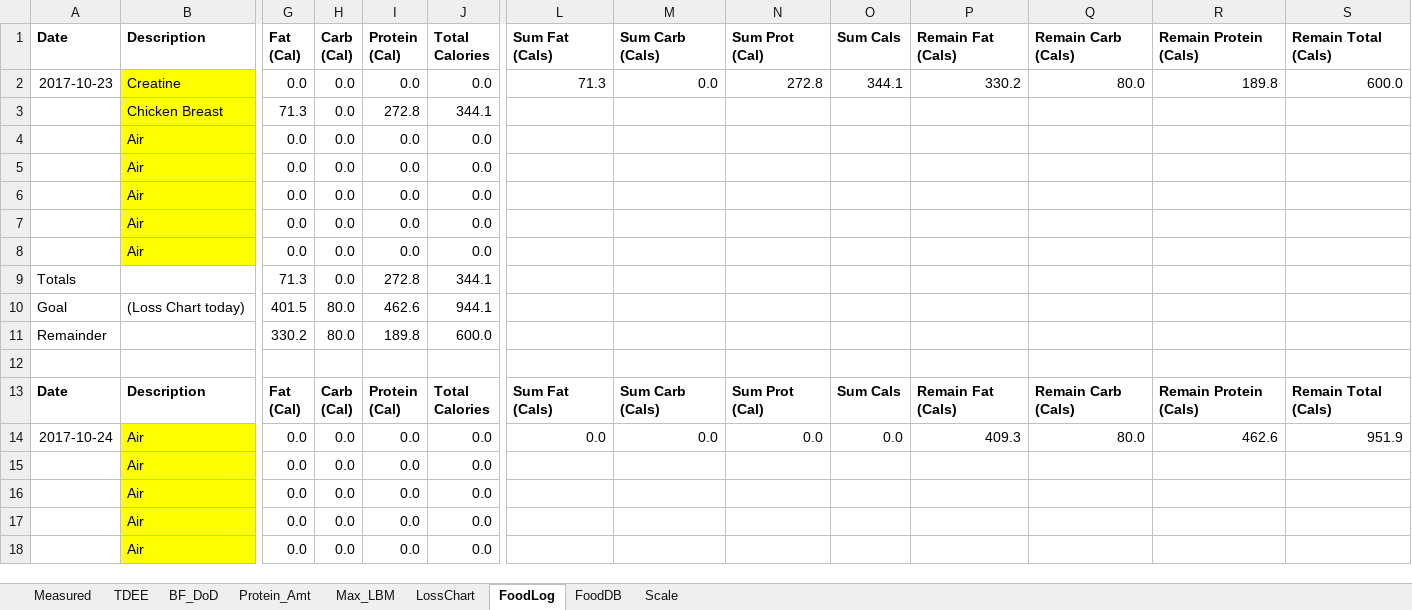
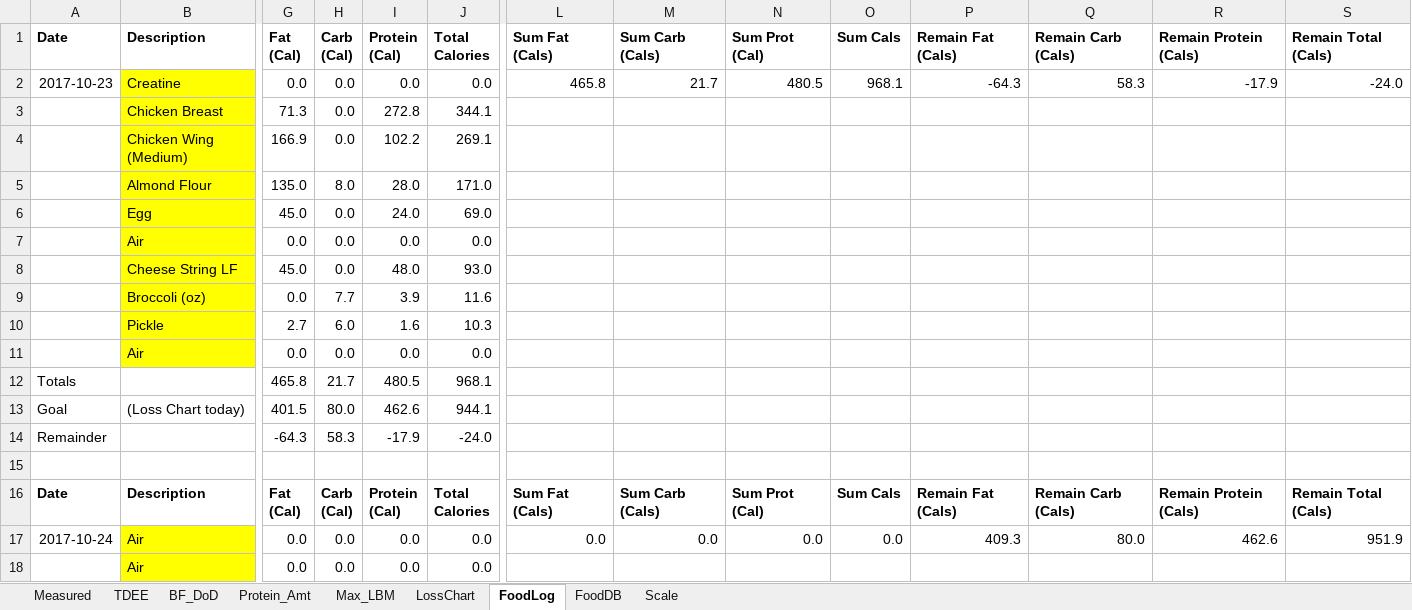
Before and after one commit to OpenKeto/KetoStuff, an Excel workbook: Calculators/Spreadsheet Calculators/DGG-LossPotential.xlsx, sheet FoodLog, drawn as a sheet; only a part is shown, gaps mark what is left out; the shorter side is filled out with more unchanged rows; values as stored, in another font and other column widths than the file's, no borders; removed rows and columns are numbered as before the commit, all else as after; rows hold the shown columns only; the diff names each change by its address in the sheet, - before the commit and + after, or states it on an @@ line.

Commit message:
food

```diff
--- a/Calculators/Spreadsheet Calculators/DGG-LossPotential.xlsx (sheet FoodLog)
+++ b/Calculators/Spreadsheet Calculators/DGG-LossPotential.xlsx (sheet FoodLog)
-L2: 71.3
+L2: 465.8
-M2: 0.0
+M2: 21.7
-N2: 272.8
+N2: 480.5
-O2: 344.1
+O2: 968.1
-P2: 330.2
+P2: -64.3
-Q2: 80.0
+Q2: 58.3
-R2: 189.8
+R2: -17.9
-S2: 600.0
+S2: -24.0
-row 4:  | Air | 0.0 | 0.0 | 0.0 | 0.0
+row 4:  | Chicken Wing (Medium) | 166.9 | 0.0 | 102.2 | 269.1
+row 5:  | Almond Flour | 135.0 | 8.0 | 28.0 | 171.0
+row 6:  | Egg | 45.0 | 0.0 | 24.0 | 69.0
+row 8:  | Cheese String LF | 45.0 | 0.0 | 48.0 | 93.0
+row 9:  | Broccoli (oz) | 0.0 | 7.7 | 3.9 | 11.6
+row 10:  | Pickle | 2.7 | 6.0 | 1.6 | 10.3
-row 7:  | Air | 0.0 | 0.0 | 0.0 | 0.0
-row 8:  | Air | 0.0 | 0.0 | 0.0 | 0.0
-row 9: Totals |  | 71.3 | 0.0 | 272.8 | 344.1
+row 12: Totals |  | 465.8 | 21.7 | 480.5 | 968.1
-row 11: Remainder |  | 330.2 | 80.0 | 189.8 | 600.0
+row 14: Remainder |  | -64.3 | 58.3 | -17.9 | -24.0
```
Also changed, not shown: sheet Scale, sheet FoodDB, sheet LossChart, sheet TDEE, formulas that keep their value, charts or pictures.
